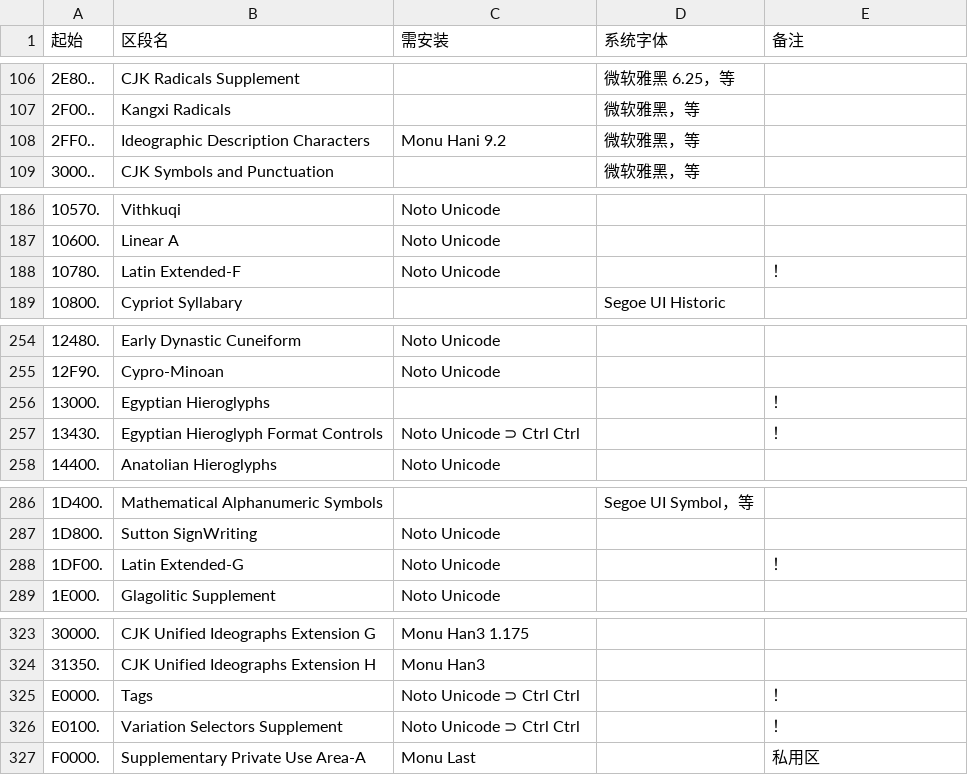
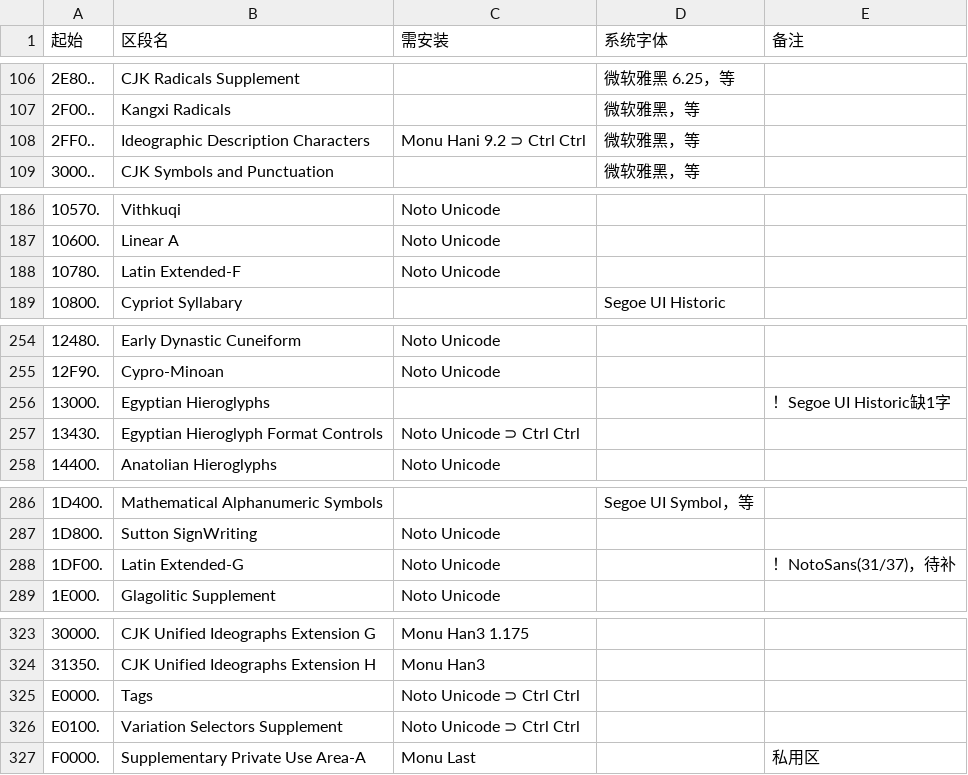
Before and after one commit to MY1L/Unicode, a CSV file: FontList/FontList.csv, drawn as a sheet; only a part is shown, gaps mark what is left out; the diff covers the shown part only; the diff names each change by its address in the sheet, - before the commit and + after, or states it on an @@ line.

Commit message:
NotoUni7快来了~

```diff
--- a/FontList/FontList.csv
+++ b/FontList/FontList.csv
-C108 (需安装): Monu Hani 9.2
+C108 (需安装): Monu Hani 9.2 ⊃ Ctrl Ctrl
-E188 (备注): ！
+E188 (备注): (empty)
-E256 (备注): ！
+E256 (备注): ！Segoe UI Historic缺1字
-E257 (备注): ！
+E257 (备注): (empty)
-E288 (备注): ！
+E288 (备注): ！NotoSans(31/37)，待补
-E325:E326 (备注): ！
+E325:E326 (备注): (empty)
```
Also changed, not shown: 27 edited cells elsewhere in this file, 1 other file.
